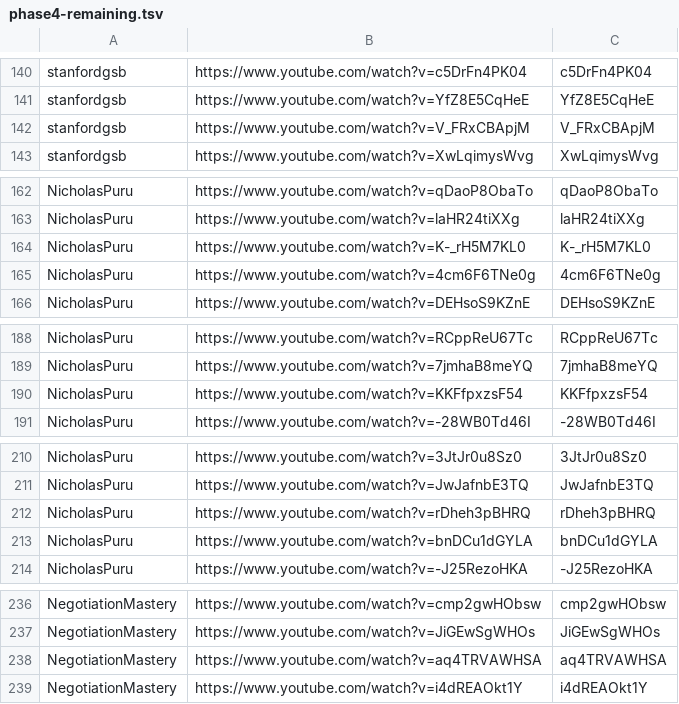
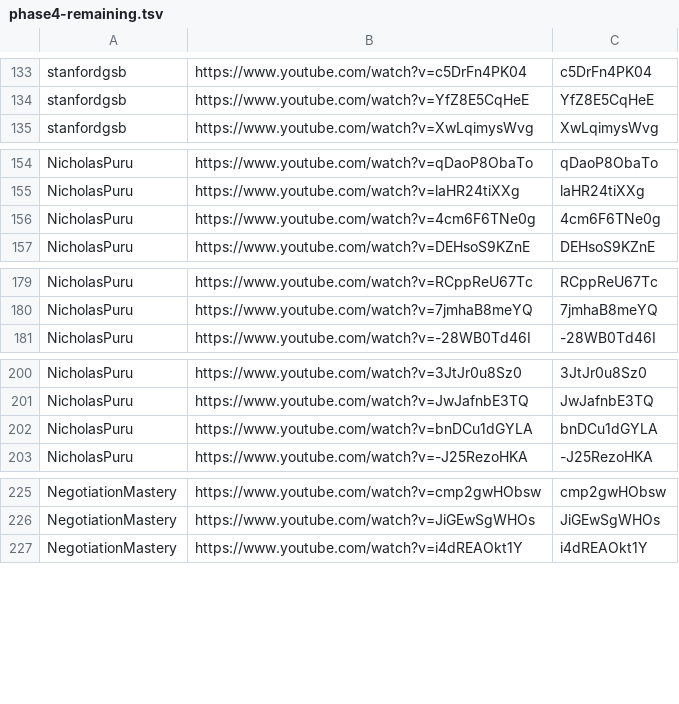
Before and after one commit to tech-nirmata/yt-deep-knowledge-distributed, a TSV file: queue/phase4-remaining.tsv, drawn as a sheet; only a part is shown, gaps mark what is left out; the diff covers the shown part only; the diff names each change by its address in the sheet, - before the commit and + after, or states it on an @@ line.

```diff
--- a/queue/phase4-remaining.tsv
+++ b/queue/phase4-remaining.tsv
-row 142: stanfordgsb | https://www.youtube.com/watch?v=V_FRxCBApjM | V_FRxCBApjM
-row 164: NicholasPuru | https://www.youtube.com/watch?v=K-_rH5M7KL0 | K-_rH5M7KL0
-row 190: NicholasPuru | https://www.youtube.com/watch?v=KKFfpxzsF54 | KKFfpxzsF54
-row 212: NicholasPuru | https://www.youtube.com/watch?v=rDheh3pBHRQ | rDheh3pBHRQ
-row 238: NegotiationMastery | https://www.youtube.com/watch?v=aq4TRVAWHSA | aq4TRVAWHSA
```
Also changed, not shown: 27 removed rows elsewhere in this file.
